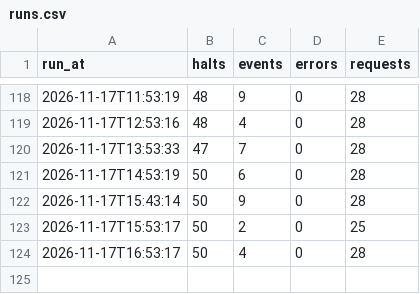
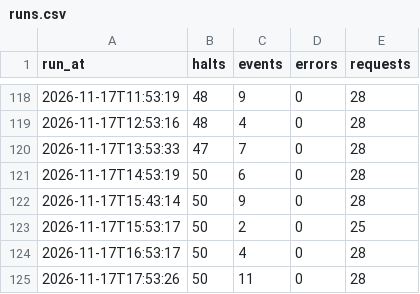
Before and after one commit to frederikwalter/RE1-Monitor, a CSV file: runs.csv, drawn as a sheet; only a part is shown, gaps mark what is left out; the diff names each change by its address in the sheet, - before the commit and + after, or states it on an @@ line.

```diff
--- a/runs.csv
+++ b/runs.csv
+row 125: 2026-11-17T17:53:26 | 50 | 11 | 0 | 28
```
Also changed, not shown: events.csv, 7 other files.
